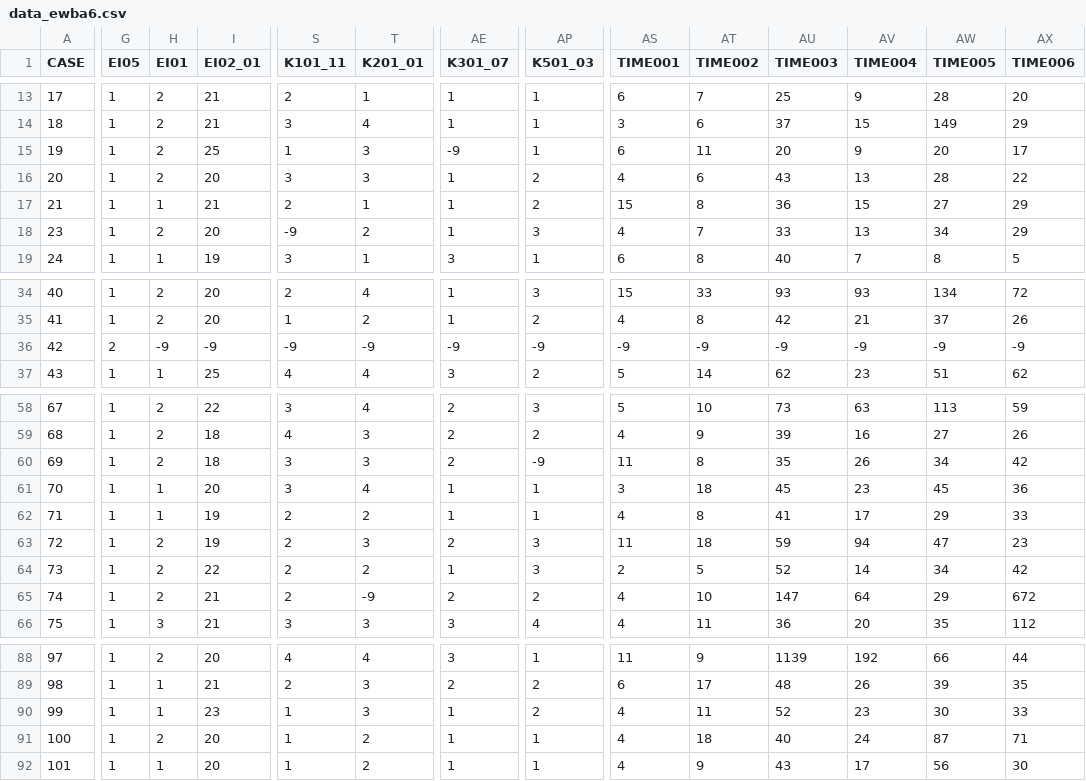
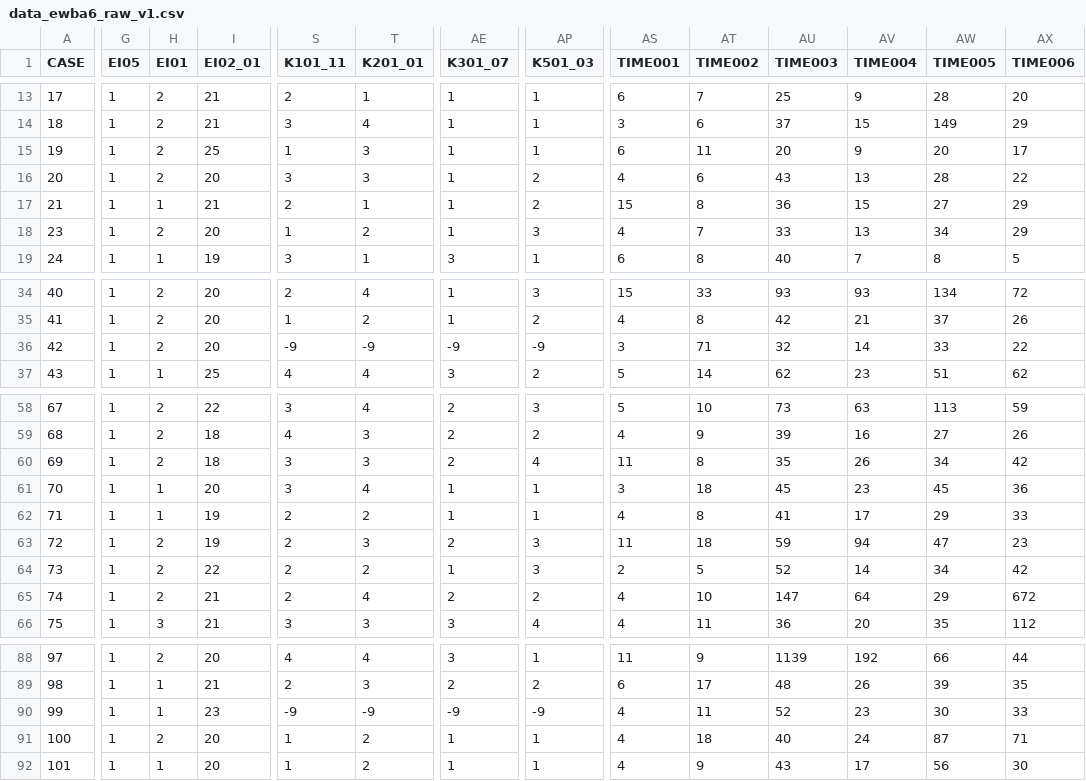
Before and after one commit to jlschnatz/ewba6_scripts, a CSV file: data/raw/data_ewba6_raw_v1.csv (was data/proc/data_ewba6.csv), drawn as a sheet; only a part is shown, gaps mark what is left out; the diff covers the shown part only; the diff names each change by its address in the sheet, - before the commit and + after, or states it on an @@ line.

```diff
--- a/data/proc/data_ewba6.csv
+++ b/data/raw/data_ewba6_raw_v1.csv
-AE15 (K301_07): -9
+AE15 (K301_07): 1
-S18 (K101_11): -9
+S18 (K101_11): 1
-G36 (EI05): 2
+G36 (EI05): 1
-H36 (EI01): -9
+H36 (EI01): 2
-I36 (EI02_01): -9
+I36 (EI02_01): 20
-AS36 (TIME001): -9
+AS36 (TIME001): 3
-AT36 (TIME002): -9
+AT36 (TIME002): 71
-AU36 (TIME003): -9
+AU36 (TIME003): 32
-AV36 (TIME004): -9
+AV36 (TIME004): 14
-AW36 (TIME005): -9
+AW36 (TIME005): 33
-AX36 (TIME006): -9
+AX36 (TIME006): 22
-AP60 (K501_03): -9
+AP60 (K501_03): 4
-T65 (K201_01): -9
+T65 (K201_01): 4
-S90 (K101_11): 1
+S90 (K101_11): -9
-T90 (K201_01): 3
+T90 (K201_01): -9
-AE90 (K301_07): 1
+AE90 (K301_07): -9
-AP90 (K501_03): 2
+AP90 (K501_03): -9
```
Also changed, not shown: 46 edited cells elsewhere in this file, 11 other files.
